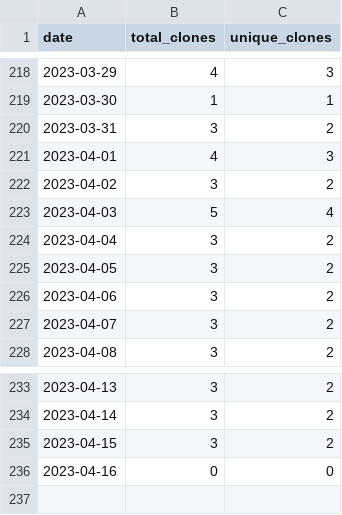
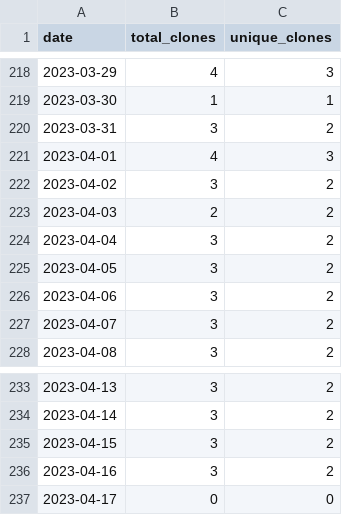
Before and after one commit to wumphlett/COMP-4320, a CSV file: .traffic/clones.csv, drawn as a sheet; only a part is shown, gaps mark what is left out.

Commit message:
Updating repository traffic

```diff
--- a/.traffic/clones.csv
+++ b/.traffic/clones.csv
@@ -222,3 +222,3 @@ date,total_clones,unique_clones
 2023-04-02,3,2
-2023-04-03,5,4
+2023-04-03,2,2
 2023-04-04,3,2
@@ -235,2 +235,3 @@ date,total_clones,unique_clones
 2023-04-15,3,2
-2023-04-16,0,0
+2023-04-16,3,2
+2023-04-17,0,0
```
Also changed, not shown: .traffic/views.csv, 3 other files.
